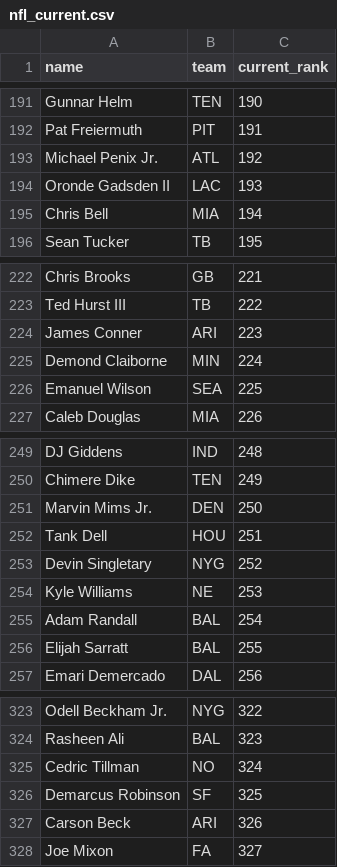
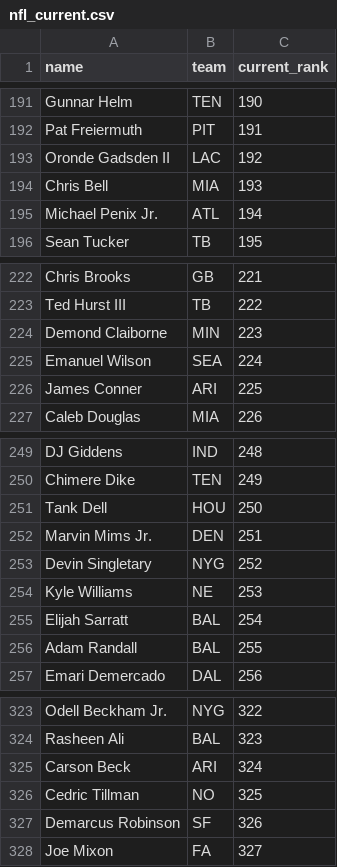
Before and after one commit to kyeill/dynasty, a CSV file: lastgood/nfl_current.csv, drawn as a sheet; only a part is shown, gaps mark what is left out; the diff covers the shown part only.

```diff
--- a/lastgood/nfl_current.csv
+++ b/lastgood/nfl_current.csv
@@ -192,5 +192,5 @@ Gunnar Helm,TEN,190
 Pat Freiermuth,PIT,191
-Michael Penix Jr.,ATL,192
-Oronde Gadsden II,LAC,193
-Chris Bell,MIA,194
+Oronde Gadsden II,LAC,192
+Chris Bell,MIA,193
+Michael Penix Jr.,ATL,194
 Sean Tucker,TB,195
@@ -223,5 +223,5 @@ Chris Brooks,GB,221
 Ted Hurst III,TB,222
-James Conner,ARI,223
-Demond Claiborne,MIN,224
-Emanuel Wilson,SEA,225
+Demond Claiborne,MIN,223
+Emanuel Wilson,SEA,224
+James Conner,ARI,225
 Caleb Douglas,MIA,226
@@ -250,8 +250,8 @@ DJ Giddens,IND,248
 Chimere Dike,TEN,249
-Marvin Mims Jr.,DEN,250
-Tank Dell,HOU,251
+Tank Dell,HOU,250
+Marvin Mims Jr.,DEN,251
 Devin Singletary,NYG,252
 Kyle Williams,NE,253
-Adam Randall,BAL,254
-Elijah Sarratt,BAL,255
+Elijah Sarratt,BAL,254
+Adam Randall,BAL,255
 Emari Demercado,DAL,256
@@ -324,5 +324,5 @@ Odell Beckham Jr.,NYG,322
 Rasheen Ali,BAL,323
-Cedric Tillman,NO,324
-Demarcus Robinson,SF,325
-Carson Beck,ARI,326
+Carson Beck,ARI,324
+Cedric Tillman,NO,325
+Demarcus Robinson,SF,326
 Joe Mixon,FA,327
```
Also changed, not shown: 6 added rows, 6 removed rows and 9 edited cells elsewhere in this file, lastgood/nba_current.csv, lastgood/nfl_ktc.csv, 23 other files.
